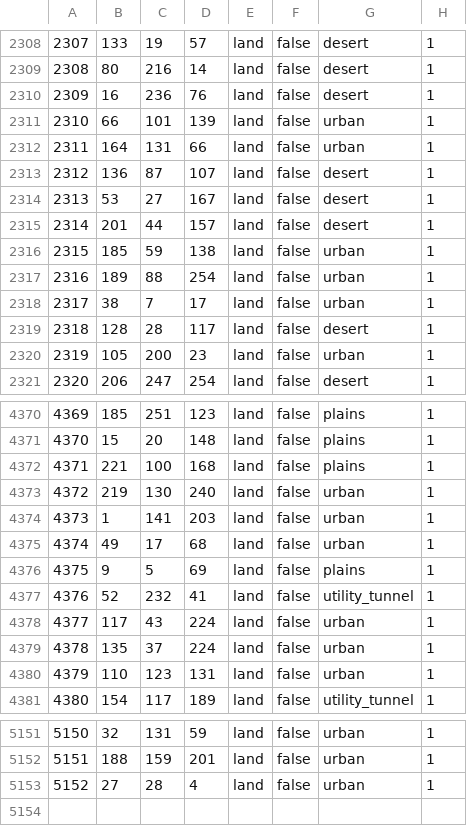
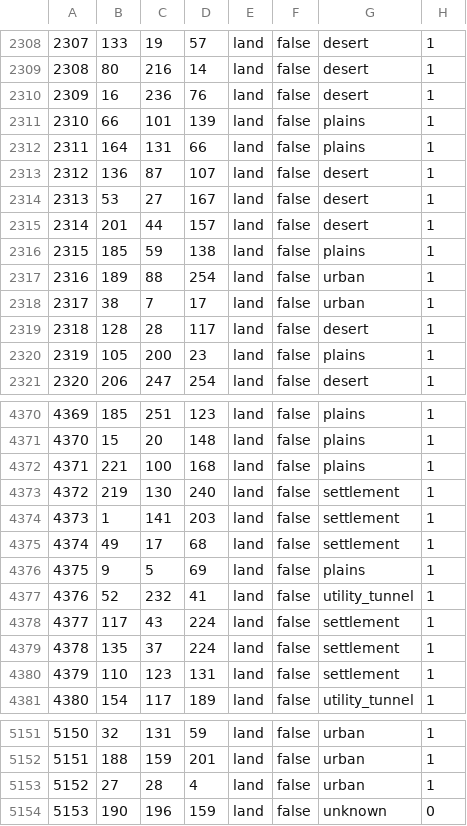
Before and after one commit to Albanianandproud/Metro-Gensis, a CSV file: Metro/map/definition.csv, drawn as a sheet; only a part is shown, gaps mark what is left out; the diff covers the shown part only.

```diff
--- a/Metro/map/definition.csv
+++ b/Metro/map/definition.csv
@@ -2310,4 +2310,4 @@
 2309;16;236;76;land;false;desert;1
-2310;66;101;139;land;false;urban;1
-2311;164;131;66;land;false;urban;1
+2310;66;101;139;land;false;plains;1
+2311;164;131;66;land;false;plains;1
 2312;136;87;107;land;false;desert;1
@@ -2315,3 +2315,3 @@
 2314;201;44;157;land;false;desert;1
-2315;185;59;138;land;false;urban;1
+2315;185;59;138;land;false;plains;1
 2316;189;88;254;land;false;urban;1
@@ -2319,3 +2319,3 @@
 2318;128;28;117;land;false;desert;1
-2319;105;200;23;land;false;urban;1
+2319;105;200;23;land;false;plains;1
 2320;206;247;254;land;false;desert;1
@@ -4372,10 +4372,10 @@
 4371;221;100;168;land;false;plains;1
-4372;219;130;240;land;false;urban;1
-4373;1;141;203;land;false;urban;1
-4374;49;17;68;land;false;urban;1
+4372;219;130;240;land;false;settlement;1
+4373;1;141;203;land;false;settlement;1
+4374;49;17;68;land;false;settlement;1
 4375;9;5;69;land;false;plains;1
 4376;52;232;41;land;false;utility_tunnel;1
-4377;117;43;224;land;false;urban;1
-4378;135;37;224;land;false;urban;1
-4379;110;123;131;land;false;urban;1
+4377;117;43;224;land;false;settlement;1
+4378;135;37;224;land;false;settlement;1
+4379;110;123;131;land;false;settlement;1
 4380;154;117;189;land;false;utility_tunnel;1
@@ -5153 +5153,2 @@
 5152;27;28;4;land;false;urban;1
+5153;190;196;159;land;false;unknown;0
```
Also changed, not shown: 17 edited cells elsewhere in this file, 31 other files.
